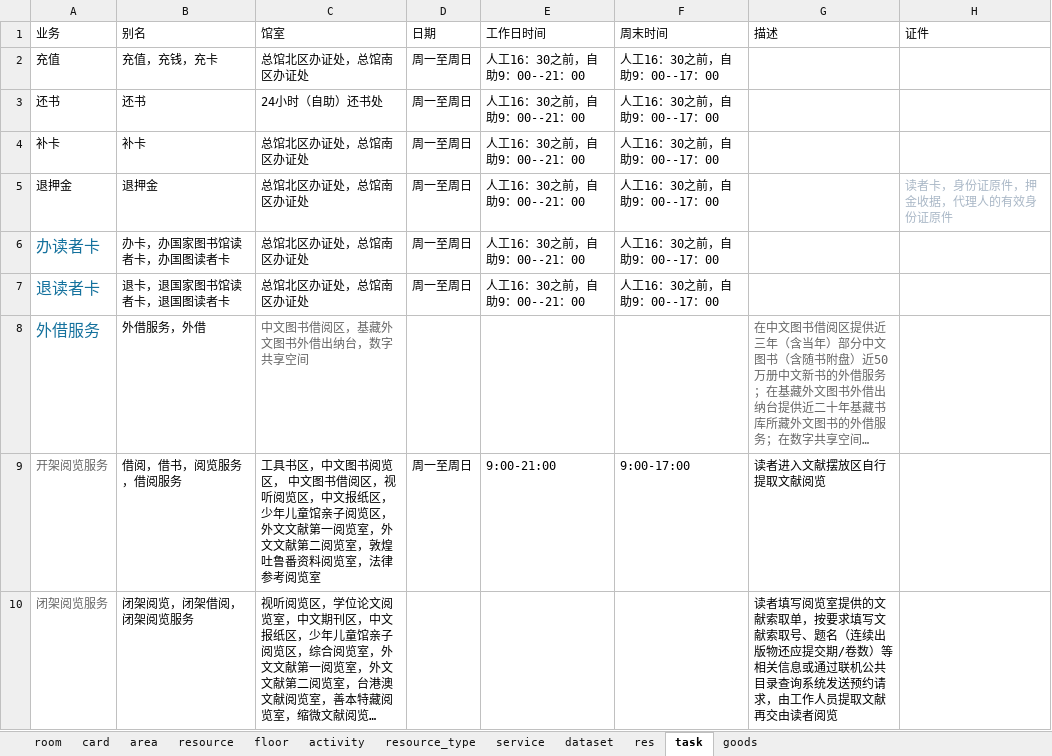
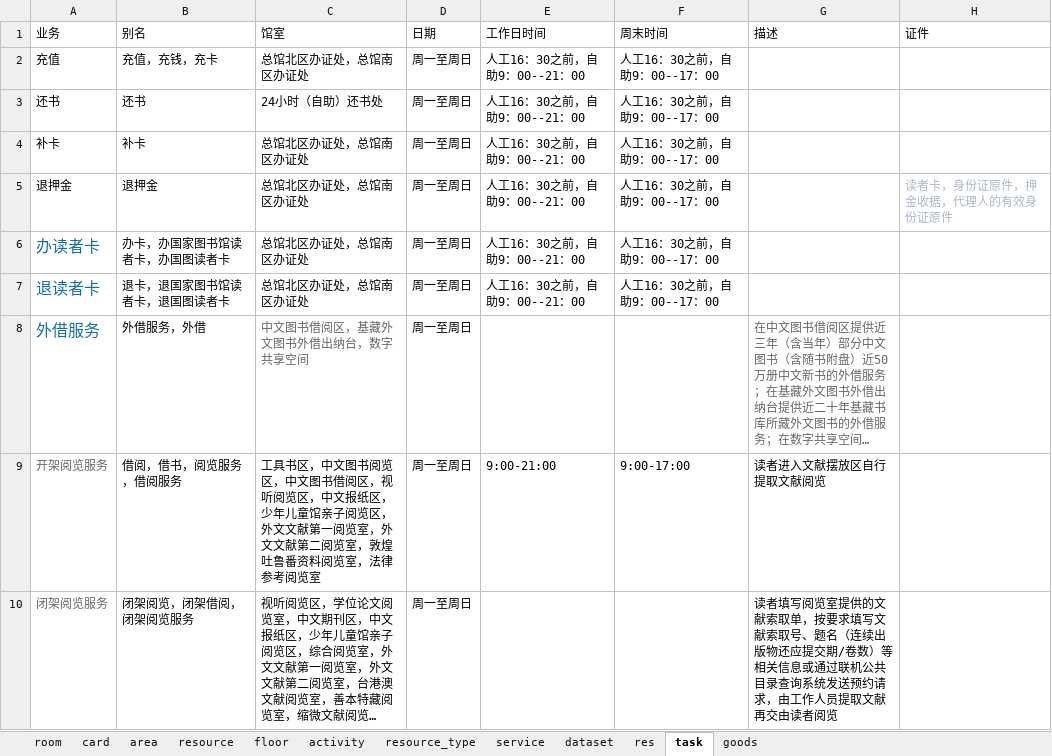
Before and after one commit to llllxf/libot, an Excel workbook: backend/resource/neo4j.xlsx, sheet task, drawn as a sheet; long unchanged cells end in …; values as stored, in another font and other column widths than the file's, no borders; the diff names each change by its address in the sheet, - before the commit and + after, or states it on an @@ line.

```diff
--- a/backend/resource/neo4j.xlsx (sheet task)
+++ b/backend/resource/neo4j.xlsx (sheet task)
-D8 (日期): (empty)
+D8 (日期): 周一至周日
-C9 (馆室): …阅览区， 中文图书…
+C9 (馆室): …阅览区，中文图书…
-D10 (日期): (empty)
+D10 (日期): 周一至周日
```
Also changed, not shown: 31 other files.
